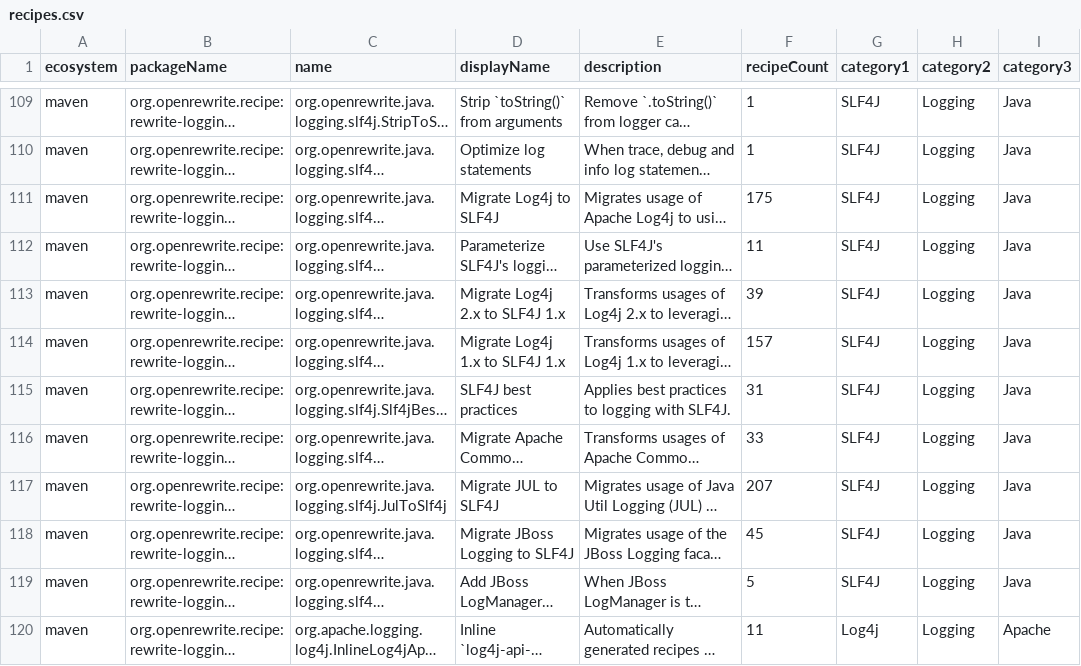
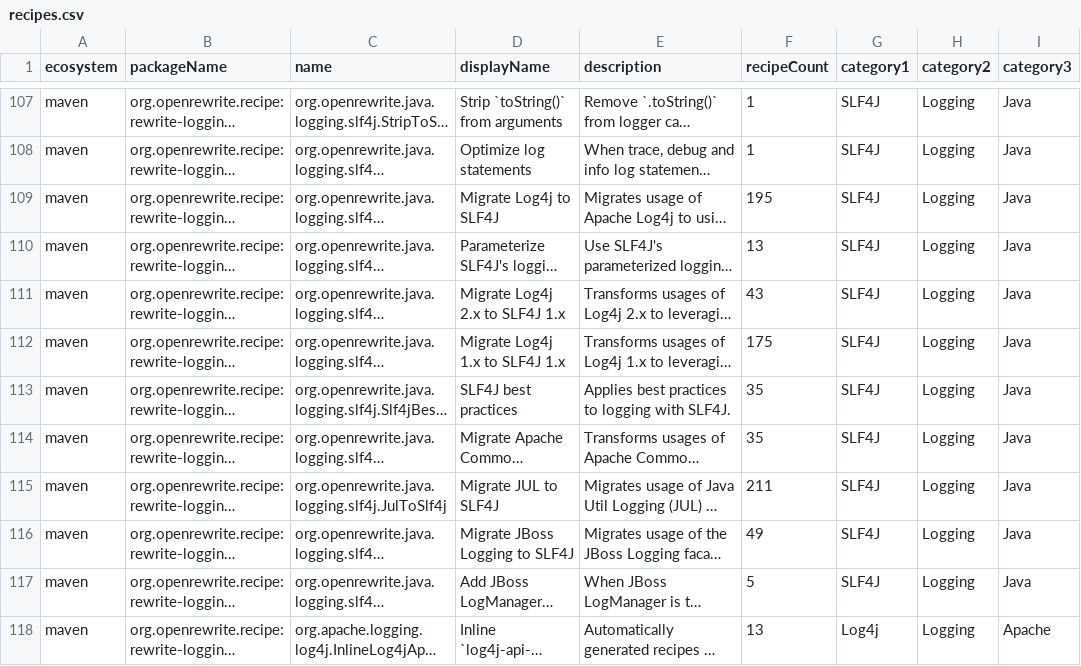
Before and after one commit to openrewrite/rewrite-logging-frameworks, a CSV file: src/main/resources/META-INF/rewrite/recipes.csv, drawn as a sheet; only a part is shown, gaps mark what is left out; long unchanged cells end in …; addresses are those after the commit; the diff covers the shown part only; the diff names each change by its address in the sheet, - before the commit and + after, or states it on an @@ line.

Commit message:
Replace JulGetLoggerToLoggerFactory Refaster recipe with imperative visitor (#278)
The Refaster-generated recipe was failing due to changes in how Refaster
templates match method chain arguments like clazz.getName() and
clazz.getCanonicalName(). This replaces it with a hand-written
JavaIsoVisitor that explicitly matches Logger.getLogger() calls where
the argument is Class.getName() or Class.getCanonicalName(), and
rewrites them to LoggerFactory.getLogger(clazz).

Also fixes a malformed YAML in inline-log4j-api-methods.yml where the
preconditions key was concatenated onto the description line.

```diff
--- a/src/main/resources/META-INF/rewrite/recipes.csv
+++ b/src/main/resources/META-INF/rewrite/recipes.csv
-F109 (recipeCount): 175
+F109 (recipeCount): 195
-F110 (recipeCount): 11
+F110 (recipeCount): 13
-F111 (recipeCount): 39
+F111 (recipeCount): 43
-F112 (recipeCount): 157
+F112 (recipeCount): 175
-F113 (recipeCount): 31
+F113 (recipeCount): 35
-F114 (recipeCount): 33
+F114 (recipeCount): 35
-F115 (recipeCount): 207
+F115 (recipeCount): 211
-F116 (recipeCount): 45
+F116 (recipeCount): 49
-F118 (recipeCount): 11
+F118 (recipeCount): 13
```
Also changed, not shown: 2 removed rows and 14 edited cells elsewhere in this file, 3 other files.
